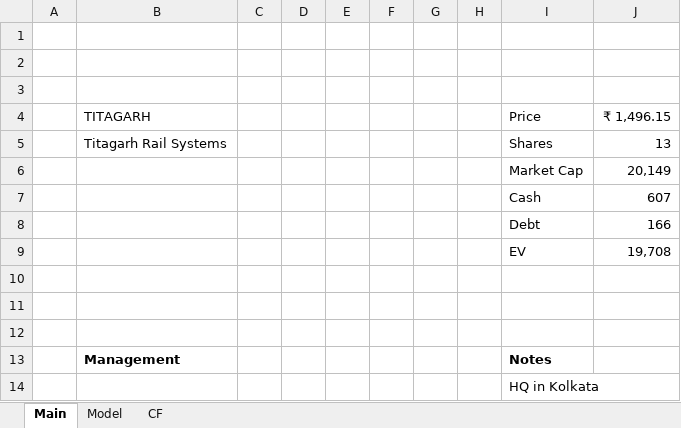
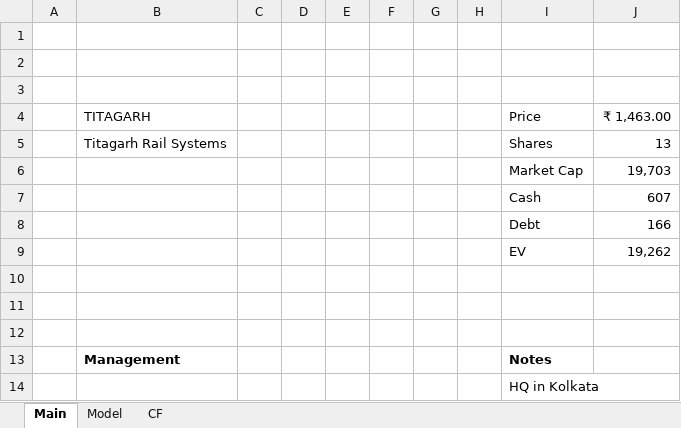
Before and after one commit to sameerr03/Models, an Excel workbook: TITAGARH.xlsx, sheet Main, drawn as a sheet; only a part is shown; values as stored, in another font and other column widths than the file's, no borders; the diff names each change by its address in the sheet, - before the commit and + after, or states it on an @@ line.

```diff
--- a/TITAGARH.xlsx (sheet Main)
+++ b/TITAGARH.xlsx (sheet Main)
-J4: ₹ 1,496.15
+J4: ₹ 1,463.00
-J6 (₹ 1,463.00): 20,149
+J6 (₹ 1,463.00): 19,703
-J9 (₹ 1,463.00): 19,708
+J9 (₹ 1,463.00): 19,262
```
Also changed, not shown: sheet Model, ZOMATO.xlsx, 3 other files.
